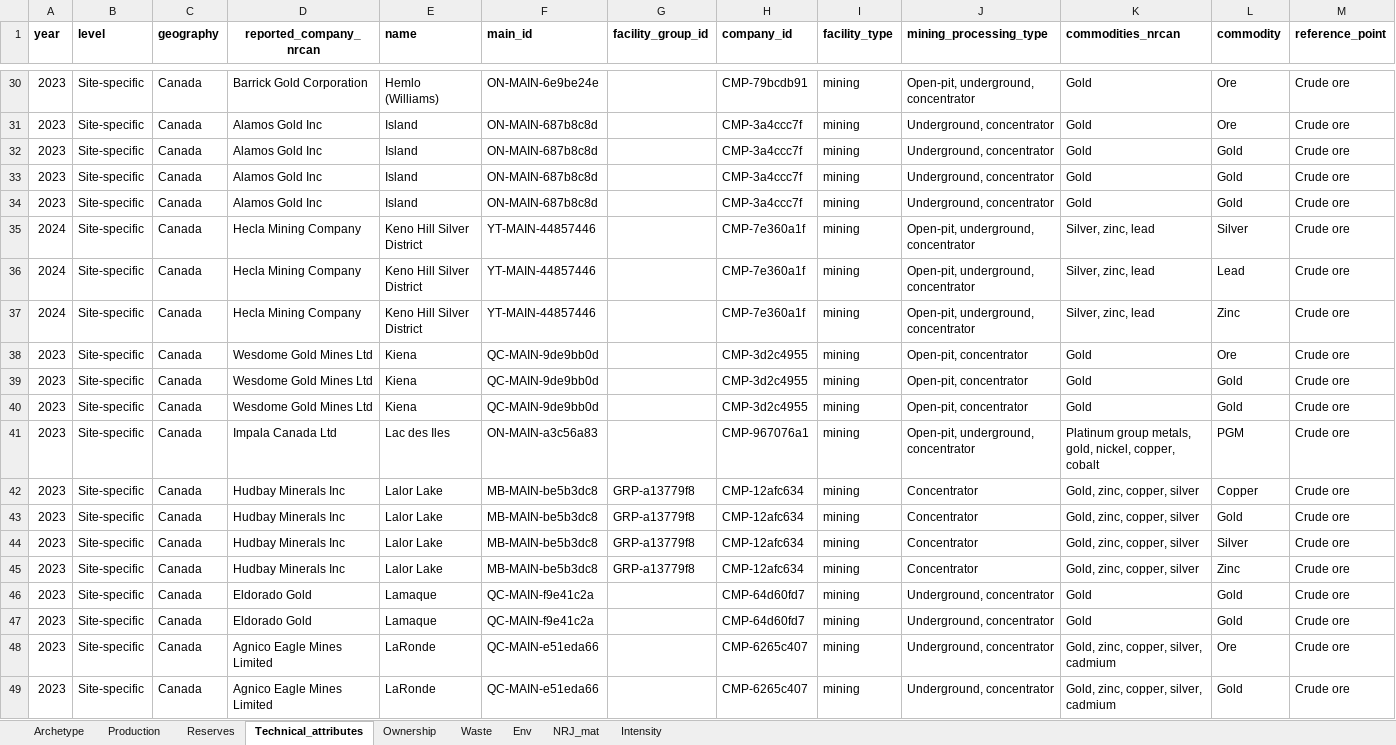
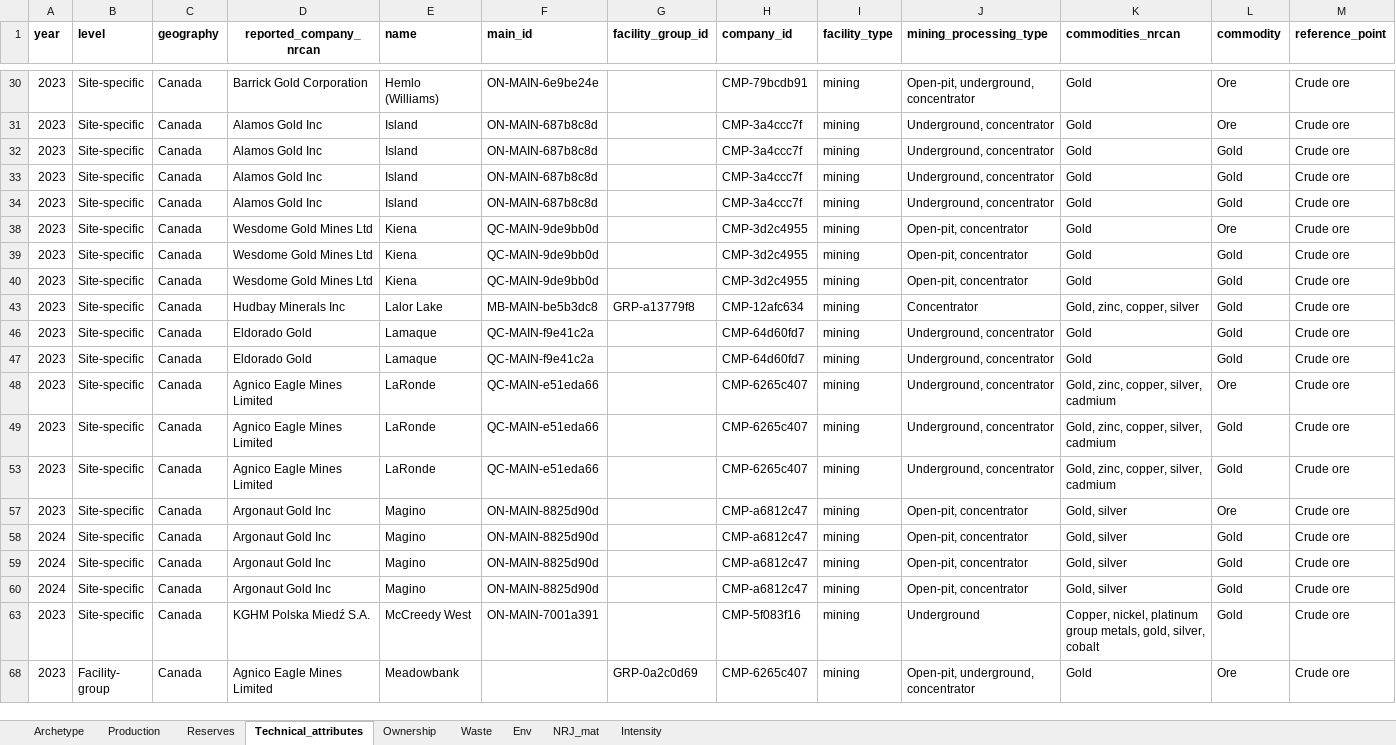
Before and after one commit to marpellan/metallican_db, an Excel workbook: data/Tables/extracted_data.xlsx, sheet Technical_attributes, drawn as a sheet; only a part is shown, gaps mark what is left out; the shorter side is filled out with more unchanged rows; values as stored, in another font and other column widths than the file's, no borders; rows hold the shown columns only; the diff covers the shown part only; the diff names each change by its address in the sheet, - before the commit and + after, or states it on an @@ line.

```diff
--- a/data/Tables/extracted_data.xlsx (sheet Technical_attributes)
+++ b/data/Tables/extracted_data.xlsx (sheet Technical_attributes)
@@ row 35 hidden: 2024 | Site-specific | Canada | Hecla Mining Company | Keno Hill Silver District | YT-MAIN-44857446 |  | CMP-7e360a1f | mining | Open-pit, underground, concentrator | Silver, zinc, lead | Silver | Crude ore @@
@@ row 36 hidden: 2024 | Site-specific | Canada | Hecla Mining Company | Keno Hill Silver District | YT-MAIN-44857446 |  | CMP-7e360a1f | mining | Open-pit, underground, concentrator | Silver, zinc, lead | Lead | Crude ore @@
@@ row 37 hidden: 2024 | Site-specific | Canada | Hecla Mining Company | Keno Hill Silver District | YT-MAIN-44857446 |  | CMP-7e360a1f | mining | Open-pit, underground, concentrator | Silver, zinc, lead | Zinc | Crude ore @@
@@ row 41 hidden: 2023 | Site-specific | Canada | Impala Canada Ltd | Lac des Iles | ON-MAIN-a3c56a83 |  | CMP-967076a1 | mining | Open-pit, underground, concentrator | Platinum group metals, gold, nickel, copper, cobalt | PGM | Crude ore @@
@@ row 42 hidden: 2023 | Site-specific | Canada | Hudbay Minerals Inc | Lalor Lake | MB-MAIN-be5b3dc8 | GRP-a13779f8 | CMP-12afc634 | mining | Concentrator | Gold, zinc, copper, silver | Copper | Crude ore @@
@@ row 44 hidden: 2023 | Site-specific | Canada | Hudbay Minerals Inc | Lalor Lake | MB-MAIN-be5b3dc8 | GRP-a13779f8 | CMP-12afc634 | mining | Concentrator | Gold, zinc, copper, silver | Silver | Crude ore @@
@@ row 45 hidden: 2023 | Site-specific | Canada | Hudbay Minerals Inc | Lalor Lake | MB-MAIN-be5b3dc8 | GRP-a13779f8 | CMP-12afc634 | mining | Concentrator | Gold, zinc, copper, silver | Zinc | Crude ore @@
```
Also changed, not shown: 44 hidden or unhidden rows elsewhere in this sheet, sheet Env, sheet Production, sheet NRJ_mat, hidden cells, results/technical_validation/df_comparison_metallican_nrcan_updated.xlsx, results/technical_validation/df_validation_nrcan_usgs.xlsx, 11 other files.
